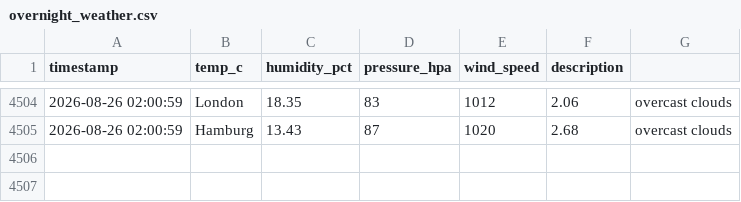
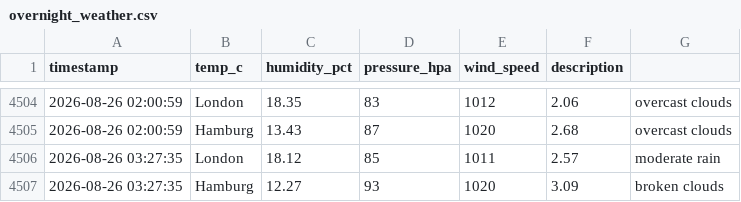
Before and after one commit to vulevu228/Weather-Tracker, a CSV file: overnight_weather.csv, drawn as a sheet; only a part is shown, gaps mark what is left out.

Commit message:
update data

```diff
--- a/overnight_weather.csv
+++ b/overnight_weather.csv
@@ -4505 +4505,3 @@ timestamp,temp_c,humidity_pct,pressure_hpa,wind_speed,description,
 2026-08-26 02:00:59,Hamburg,13.43,87,1020,2.68,overcast clouds
+2026-08-26 03:27:35,London,18.12,85,1011,2.57,moderate rain
+2026-08-26 03:27:35,Hamburg,12.27,93,1020,3.09,broken clouds
```
